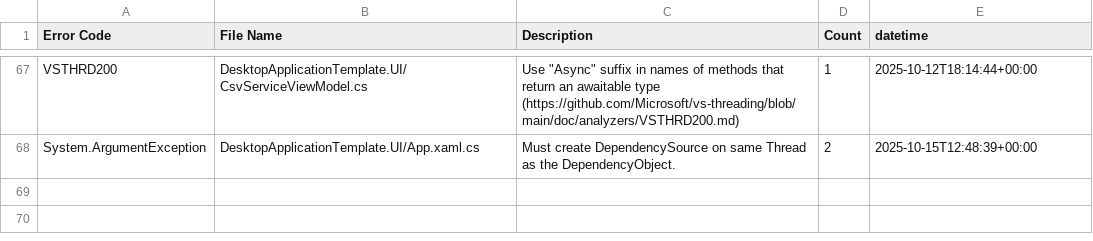
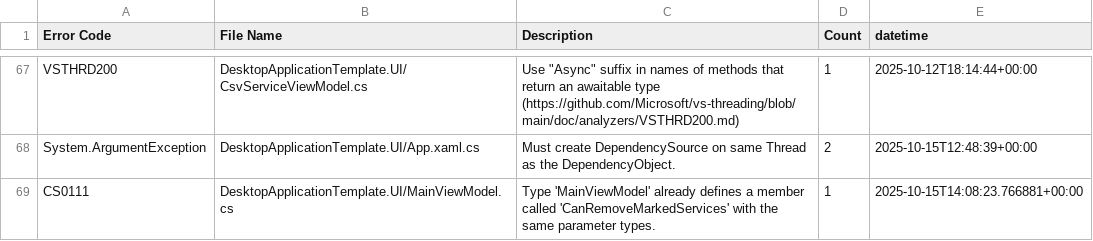
Before and after one commit to Armstrm6/DesktopApplicationTemplate, a CSV file: Error Log/Detailed Errors.csv, drawn as a sheet; only a part is shown, gaps mark what is left out.

Commit message:
Remove duplicate CanRemoveMarkedServices check

```diff
--- a/Error Log/Detailed Errors.csv
+++ b/Error Log/Detailed Errors.csv
@@ -68 +68,2 @@ VSTHRD200,DesktopApplicationTemplate.UI/CsvServiceViewModel.cs,"Use ""Async"" su
 System.ArgumentException,DesktopApplicationTemplate.UI/App.xaml.cs,Must create DependencySource on same Thread as the DependencyObject.,2,2025-10-15T12:48:39+00:00
+CS0111,DesktopApplicationTemplate.UI/MainViewModel.cs,Type 'MainViewModel' already defines a member called 'CanRemoveMarkedServices' with the same parameter types.,1,2025-10-15T14:08:23.766881+00:00
```
Also changed, not shown: Error Log/Build Errors.csv, Error Log/Code Errors.csv, 1 other file.
